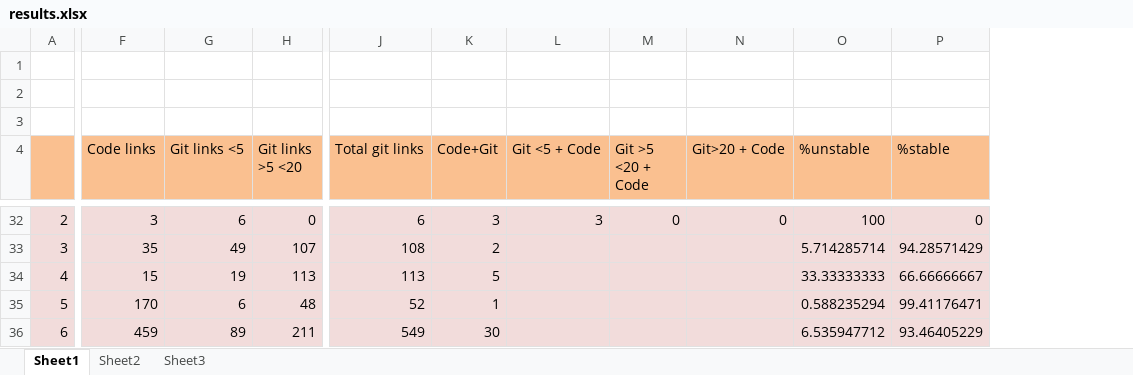
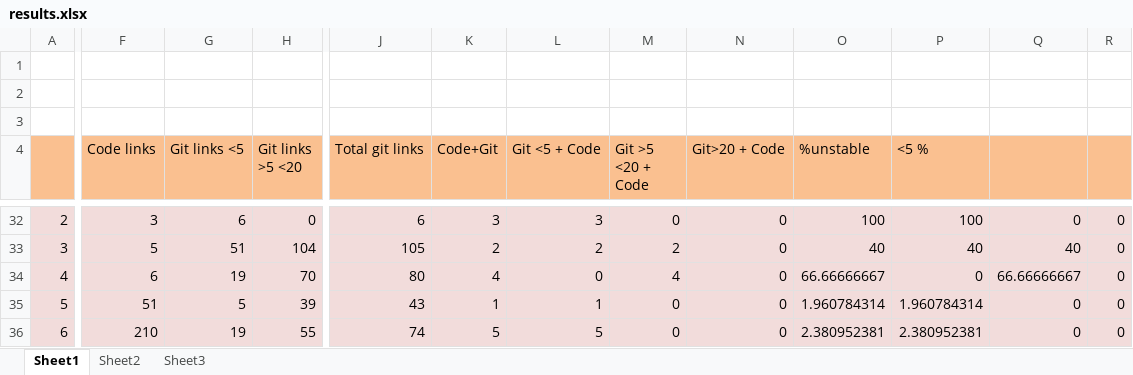
Before and after one commit to AdelinaStana/DissertationProject, an Excel workbook: results.xlsx, sheet Sheet1, drawn as a sheet; only a part is shown, gaps mark what is left out; values as stored, in another font and other column widths than the file's, no borders; removed rows and columns are numbered as before the commit, all else as after; the diff covers the shown part only; the diff names each change by its address in the sheet, - before the commit and + after, or states it on an @@ line.

```diff
--- a/results.xlsx (sheet Sheet1)
+++ b/results.xlsx (sheet Sheet1)
-column P (%stable), rows 32-36: 0 | 94.28571429 | 66.66666667 | 99.41176471 | 93.46405229
+column P (<5 %), rows 32-36: 100 | 40 | 0 | 1.960784314 | 2.380952381
+column Q, rows 32-36: 0 | 40 | 66.66666667 | 0 | 0
+column R, rows 32-36: all 0
-F33 (Code links): 35
+F33 (Code links): 5
-G33 (Git links <5): 49
+G33 (Git links <5): 51
-H33 (Git links >5 <20): 107
+H33 (Git links >5 <20): 104
-J33 (Total git links): 108
+J33 (Total git links): 105
-L33 (Git <5 + Code): (empty)
+L33 (Git <5 + Code): 2
-M33 (Git >5 <20 + Code): (empty)
+M33 (Git >5 <20 + Code): 2
-N33:N36 (Git>20 + Code): (empty)
+N33:N36 (Git>20 + Code): 0
-O33 (%unstable): 5.714285714
+O33 (%unstable): 40
-F34 (Code links): 15
+F34 (Code links): 6
-H34 (Git links >5 <20): 113
+H34 (Git links >5 <20): 70
-J34 (Total git links): 113
+J34 (Total git links): 80
-K34 (Code+Git): 5
+K34 (Code+Git): 4
-L34 (Git <5 + Code): (empty)
+L34 (Git <5 + Code): 0
-M34 (Git >5 <20 + Code): (empty)
+M34 (Git >5 <20 + Code): 4
-O34 (%unstable): 33.33333333
+O34 (%unstable): 66.66666667
-F35 (Code links): 170
+F35 (Code links): 51
-G35 (Git links <5): 6
+G35 (Git links <5): 5
-H35 (Git links >5 <20): 48
+H35 (Git links >5 <20): 39
-J35 (Total git links): 52
+J35 (Total git links): 43
-L35 (Git <5 + Code): (empty)
+L35 (Git <5 + Code): 1
-M35:M36 (Git >5 <20 + Code): (empty)
+M35:M36 (Git >5 <20 + Code): 0
-O35 (%unstable): 0.588235294
+O35 (%unstable): 1.960784314
-F36 (Code links): 459
+F36 (Code links): 210
-G36 (Git links <5): 89
+G36 (Git links <5): 19
-H36 (Git links >5 <20): 211
+H36 (Git links >5 <20): 55
-J36 (Total git links): 549
+J36 (Total git links): 74
-K36 (Code+Git): 30
+K36 (Code+Git): 5
-L36 (Git <5 + Code): (empty)
+L36 (Git <5 + Code): 5
-O36 (%unstable): 6.535947712
+O36 (%unstable): 2.380952381
```
Also changed, not shown: 1 added row, 1 added column, 147 edited cells and cell formats elsewhere in this sheet, sheet Sheet2, 6 other files.
